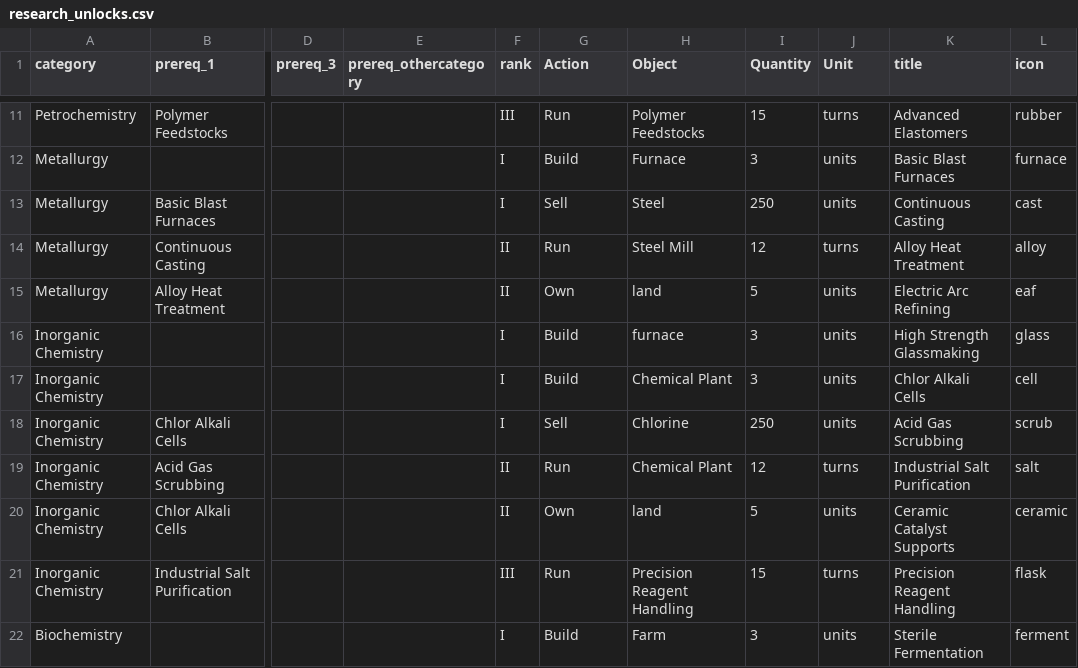
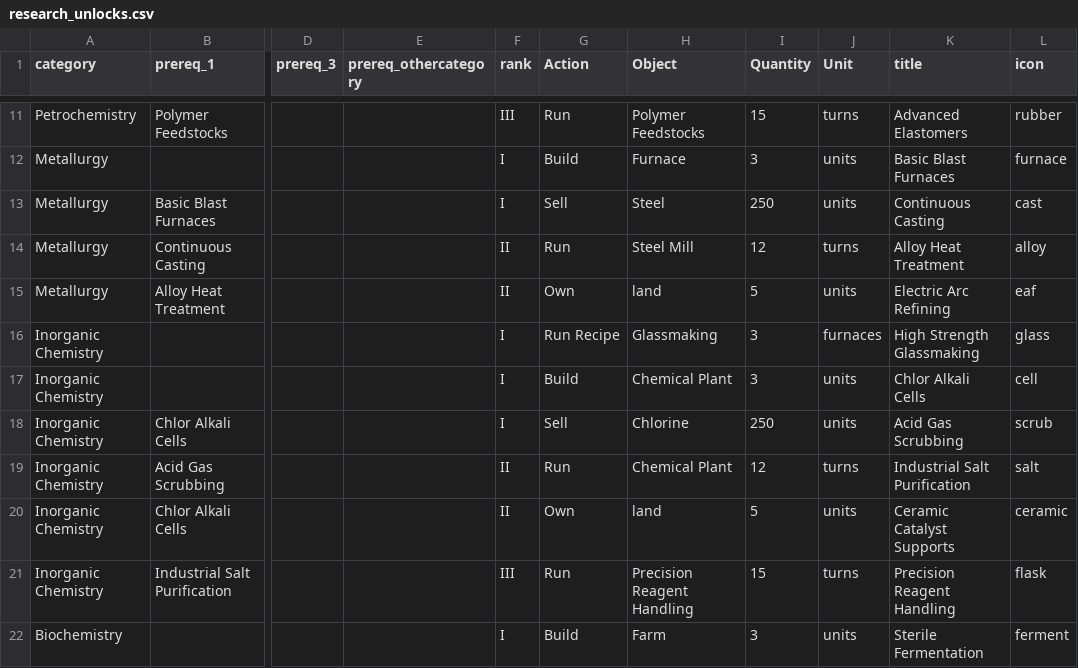
Before and after one commit to LongPigBlankets/price-of-everything, a CSV file: price-of-everything-0.1/data/research_unlocks.csv, drawn as a sheet; only a part is shown, gaps mark what is left out; the diff names each change by its address in the sheet, - before the commit and + after, or states it on an @@ line.

```diff
--- a/price-of-everything-0.1/data/research_unlocks.csv
+++ b/price-of-everything-0.1/data/research_unlocks.csv
-G16 (Action): Build
+G16 (Action): Run Recipe
-H16 (Object): furnace
+H16 (Object): Glassmaking
-J16 (Unit): units
+J16 (Unit): furnaces
```
Also changed, not shown: 3 other files.
